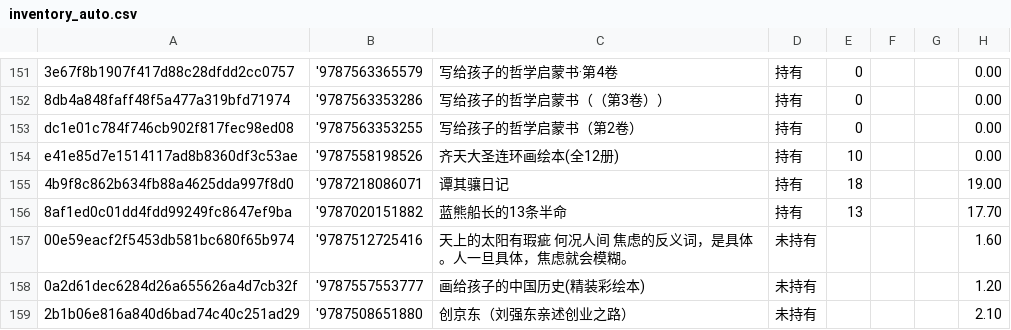
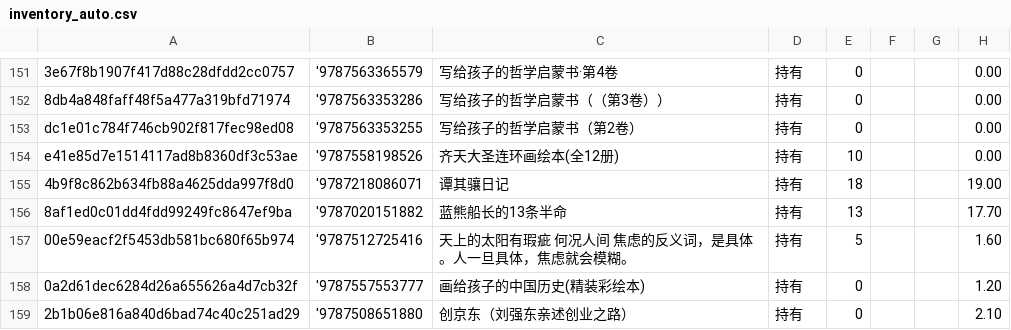
Before and after one commit to lipingxu/dzy_inventory, a CSV file: inventory_auto.csv, drawn as a sheet; only a part is shown, gaps mark what is left out; the diff names each change by its address in the sheet, - before the commit and + after, or states it on an @@ line.

```diff
--- a/inventory_auto.csv
+++ b/inventory_auto.csv
-D157:D159: 未持有
+D157:D159: 持有
-E157: (empty)
+E157: 5
-E158:E159: (empty)
+E158:E159: 0
```
Also changed, not shown: 2 other files.
